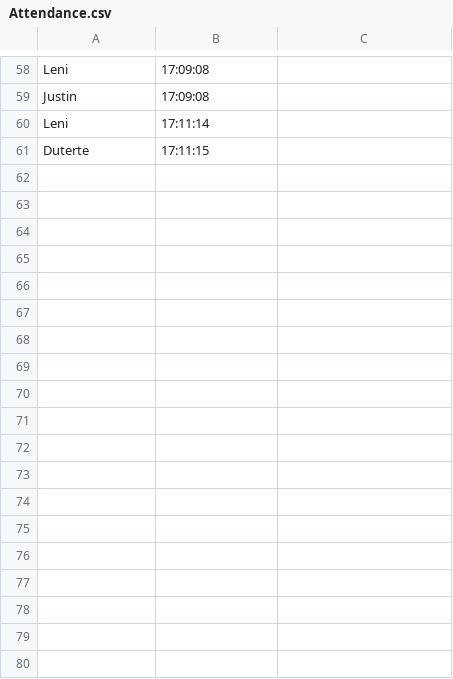
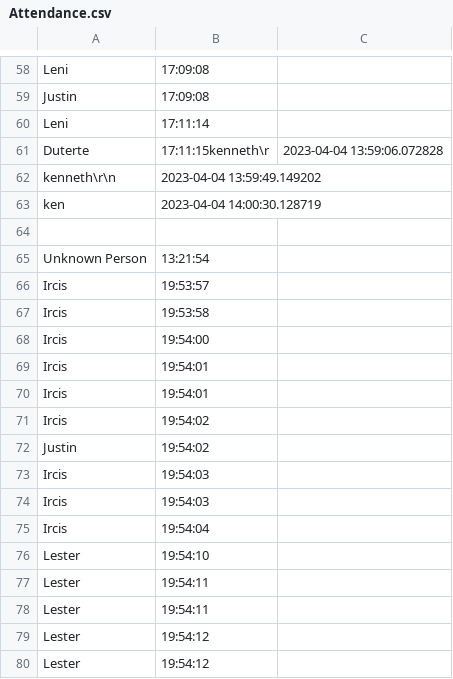
Before and after one commit to zar08/face-recognition-system, a CSV file: attendance-system/Attendance.csv, drawn as a sheet; only a part is shown, gaps mark what is left out; the diff covers the shown part only.

```diff
--- a/attendance-system/Attendance.csv
+++ b/attendance-system/Attendance.csv
@@ -60,2 +60,21 @@ Justin, 17:09:08
 Leni, 17:11:14
-Duterte, 17:11:15
+Duterte, 17:11:15kenneth\r,2023-04-04 13:59:06.072828
+kenneth\r\n,2023-04-04 13:59:49.149202
+ken,2023-04-04 14:00:30.128719
+
+Unknown Person, 13:21:54
+Ircis, 19:53:57
+Ircis, 19:53:58
+Ircis, 19:54:00
+Ircis, 19:54:01
+Ircis, 19:54:01
+Ircis, 19:54:02
+Justin, 19:54:02
+Ircis, 19:54:03
+Ircis, 19:54:03
+Ircis, 19:54:04
+Lester, 19:54:10
+Lester, 19:54:11
+Lester, 19:54:11
+Lester, 19:54:12
+Lester, 19:54:12
```
Also changed, not shown: 18 added rows elsewhere in this file, 27 other files.
